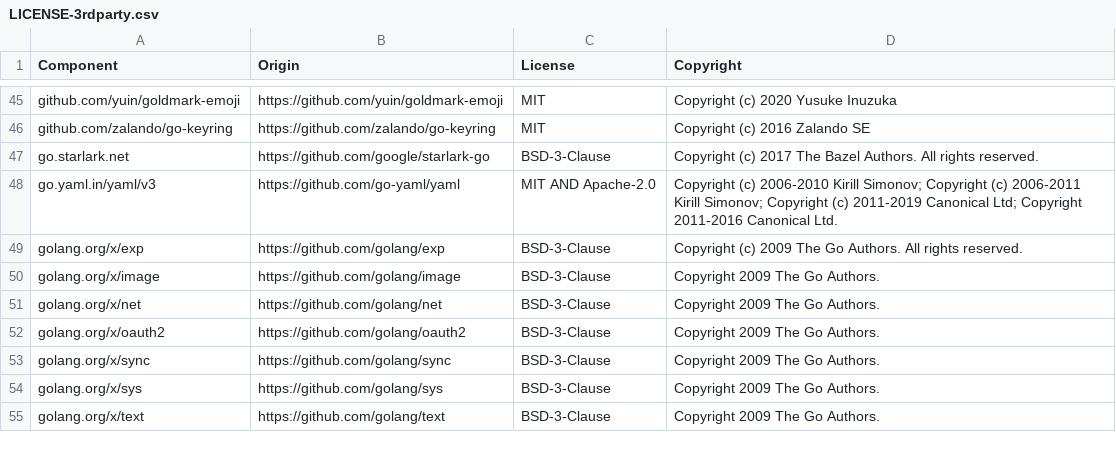
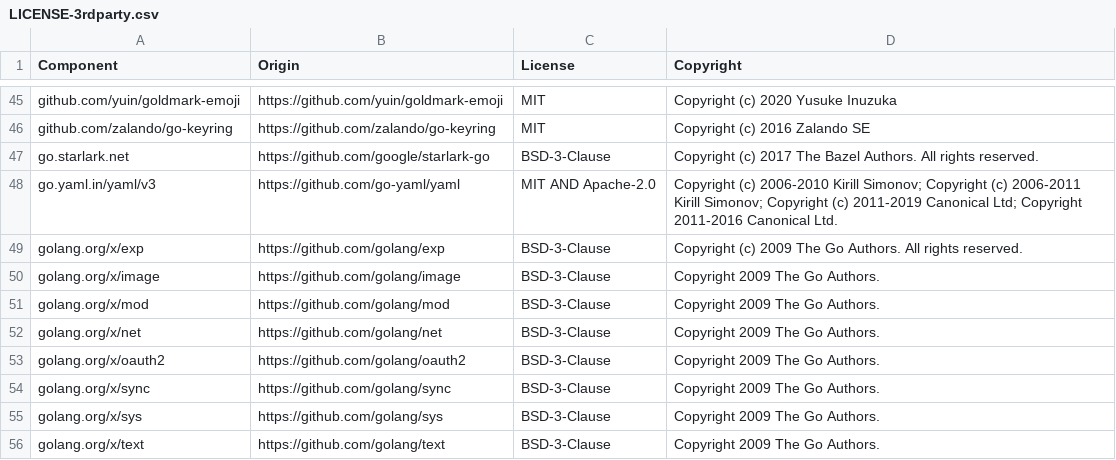
Before and after one commit to datadog-labs/bits-cli, a CSV file: LICENSE-3rdparty.csv, drawn as a sheet; only a part is shown, gaps mark what is left out.

```diff
--- a/LICENSE-3rdparty.csv
+++ b/LICENSE-3rdparty.csv
@@ -50,2 +50,3 @@ golang.org/x/exp,https://github.com/golang/exp,BSD-3-Clause,Copyright (c) 2009 T
 golang.org/x/image,https://github.com/golang/image,BSD-3-Clause,Copyright 2009 The Go Authors.
+golang.org/x/mod,https://github.com/golang/mod,BSD-3-Clause,Copyright 2009 The Go Authors.
 golang.org/x/net,https://github.com/golang/net,BSD-3-Clause,Copyright 2009 The Go Authors.
```
Also changed, not shown: 21 other files.
